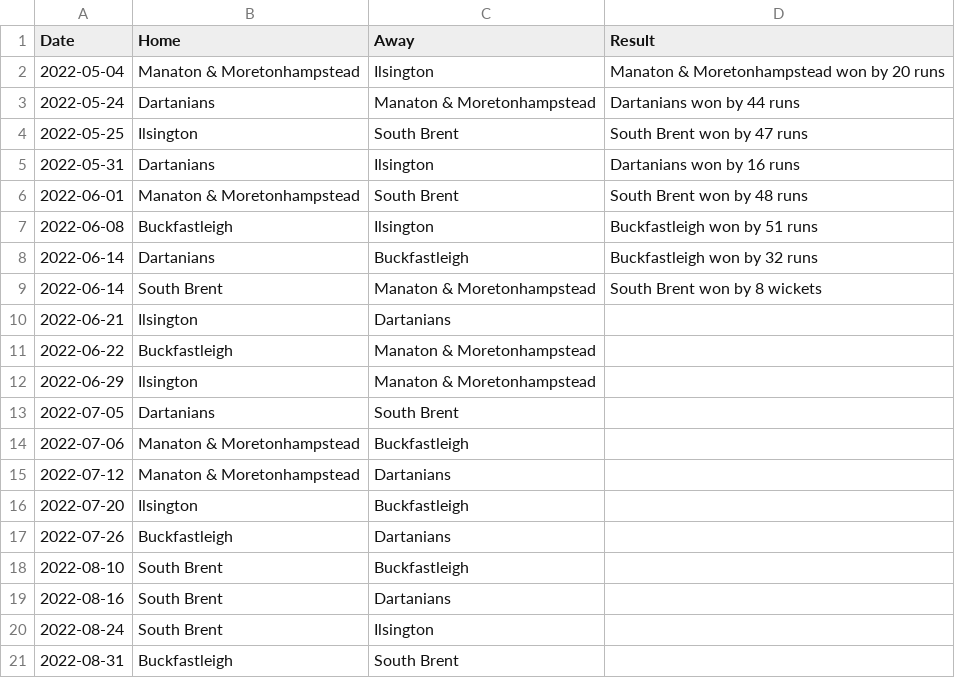
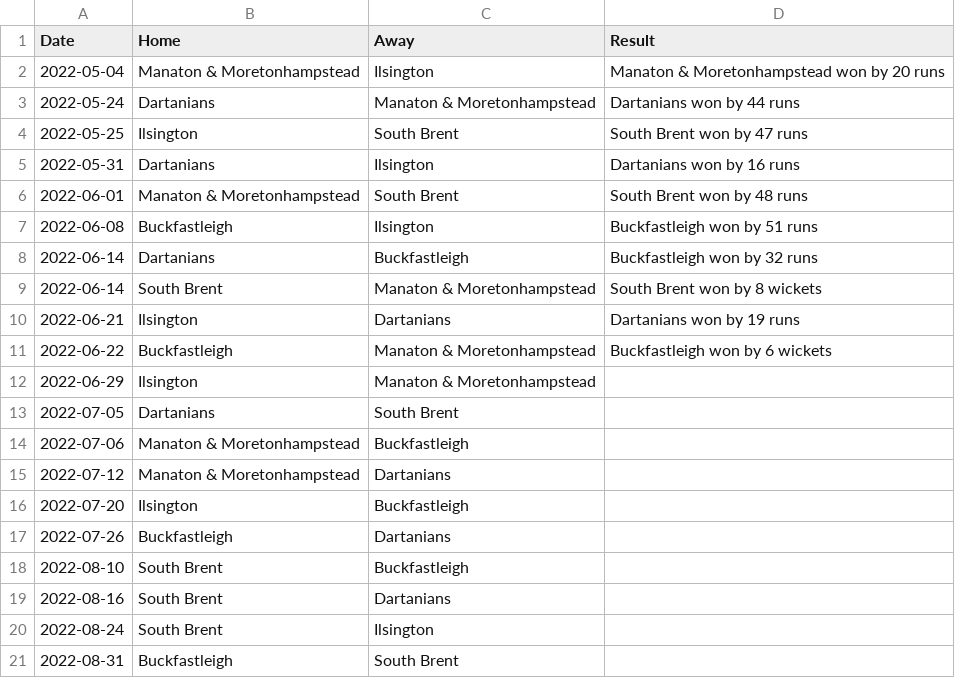
Before and after one commit to South-Dartmoor-Social-Cricket/South-Dartmoor-Social-Cricket-League, a CSV file: _assets/data/2022fixtures.csv, drawn as a sheet.

Commit message:
Updated fixtures and league table

```diff
--- a/_assets/data/2022fixtures.csv
+++ b/_assets/data/2022fixtures.csv
@@ -9,4 +9,4 @@ Date,Home,Away,Result
 2022-06-14,South Brent,Manaton & Moretonhampstead,South Brent won by 8 wickets
-2022-06-21,Ilsington,Dartanians,
-2022-06-22,Buckfastleigh,Manaton & Moretonhampstead,
+2022-06-21,Ilsington,Dartanians,Dartanians won by 19 runs
+2022-06-22,Buckfastleigh,Manaton & Moretonhampstead,Buckfastleigh won by 6 wickets
 2022-06-29,Ilsington,Manaton & Moretonhampstead,
```
Also changed, not shown: _assets/data/2022league.csv.
